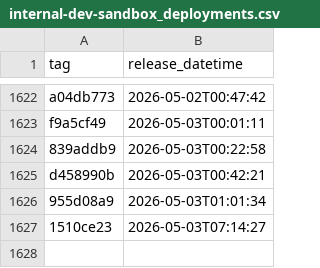
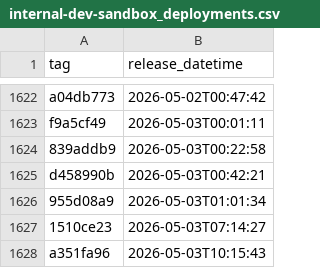
Before and after one commit to uk-gov-mirror/nhsdigital.prescriptionsforpatients, a CSV file: _data/internal-dev-sandbox_deployments.csv, drawn as a sheet; only a part is shown, gaps mark what is left out.

```diff
--- a/_data/internal-dev-sandbox_deployments.csv
+++ b/_data/internal-dev-sandbox_deployments.csv
@@ -1627 +1627,2 @@ d458990b,2026-05-03T00:42:21
 1510ce23,2026-05-03T07:14:27
+a351fa96,2026-05-03T10:15:43
```
Also changed, not shown: 1 other file.
